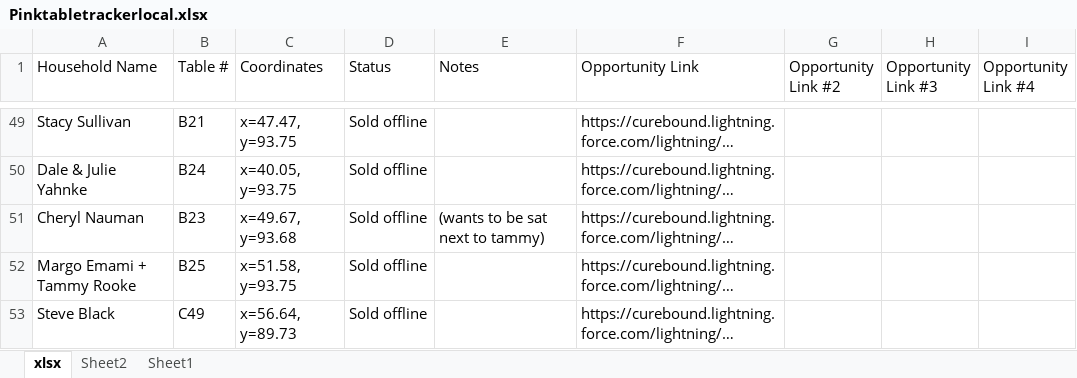
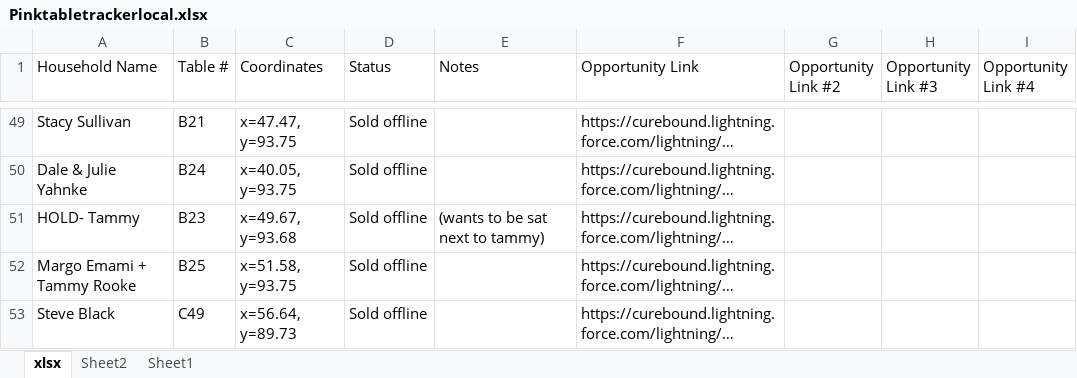
Before and after one commit to jestr-collab/TableTracker, an Excel workbook: Pinktabletrackerlocal.xlsx, sheet xlsx, drawn as a sheet; only a part is shown, gaps mark what is left out; long unchanged cells end in …; values as stored, in another font and other column widths than the file's, no borders; the diff names each change by its address in the sheet, - before the commit and + after, or states it on an @@ line.

Commit message:
Update local seating data

```diff
--- a/Pinktabletrackerlocal.xlsx (sheet xlsx)
+++ b/Pinktabletrackerlocal.xlsx (sheet xlsx)
-A51 (Household Name): Cheryl Nauman
+A51 (Household Name): HOLD- Tammy
```
